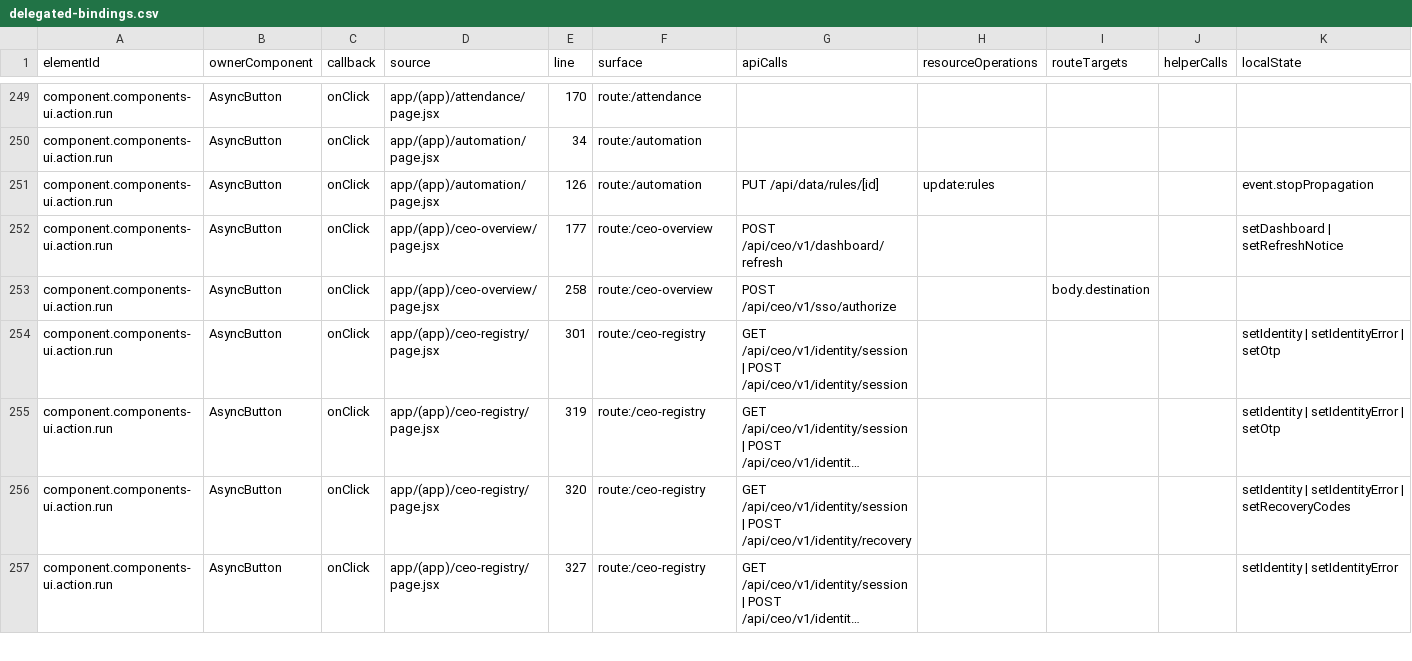
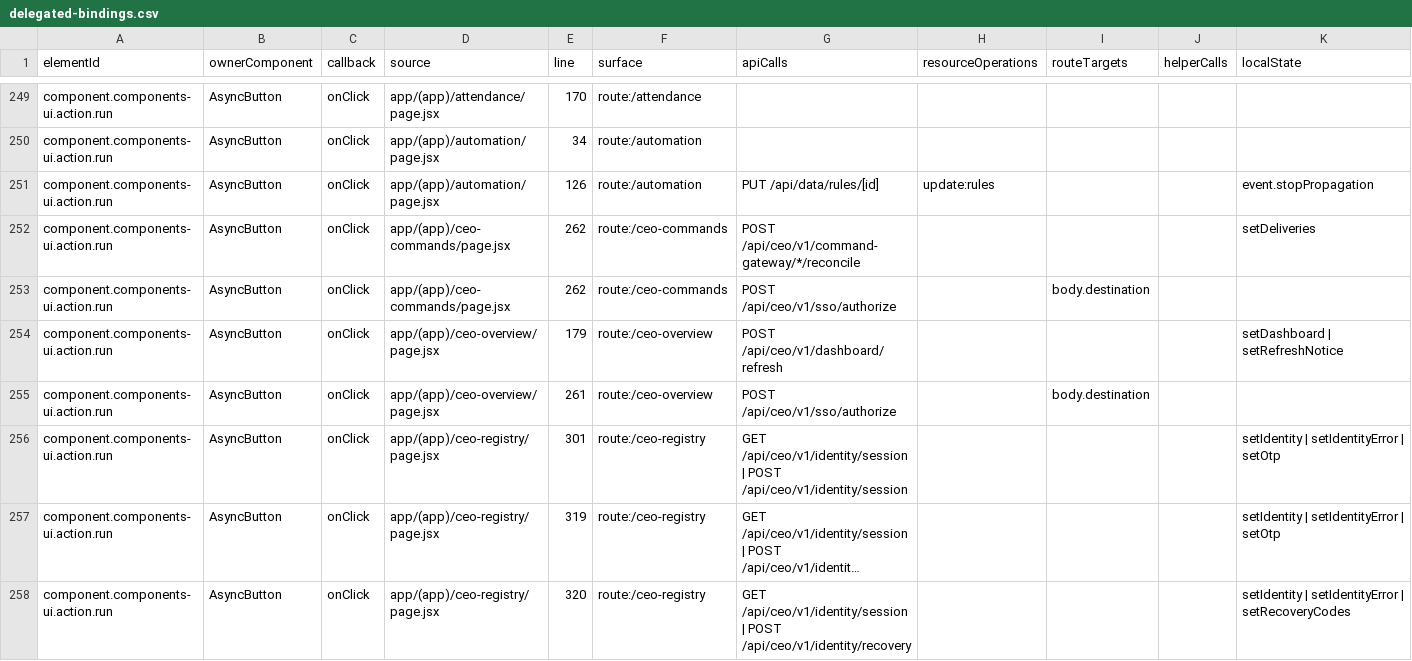
Before and after one commit to leozvu/repositoryrealms, a CSV file: qa/ui-action-map/delegated-bindings.csv, drawn as a sheet; only a part is shown, gaps mark what is left out; the shorter side is filled out with more unchanged rows; long unchanged cells end in ….

```diff
--- a/qa/ui-action-map/delegated-bindings.csv
+++ b/qa/ui-action-map/delegated-bindings.csv
@@ -251,4 +251,6 @@
 "component.components-ui.action.run","AsyncButton","onClick","app/(app)/automation/page.jsx","126","route:/automation","PUT /api/data/rules/[id]","update:rules","","","event.stopPropagation"
-"component.components-ui.action.run","AsyncButton","onClick","app/(app)/ceo-overview/page.jsx","177","route:/ceo-overview","POST /api/ceo/v1/dashboard/refresh","","","","setDashboard | setRefreshNotice"
-"component.components-ui.action.run","AsyncButton","onClick","app/(app)/ceo-overview/page.jsx","258","route:/ceo-overview","POST /api/ceo/v1/sso/authorize","","body.destination","",""
+"component.components-ui.action.run","AsyncButton","onClick","app/(app)/ceo-commands/page.jsx","262","route:/ceo-commands","POST /api/ceo/v1/command-gateway/*/reconcile","","","","setDeliveries"
+"component.components-ui.action.run","AsyncButton","onClick","app/(app)/ceo-commands/page.jsx","262","route:/ceo-commands","POST /api/ceo/v1/sso/authorize","","body.destination","",""
+"component.components-ui.action.run","AsyncButton","onClick","app/(app)/ceo-overview/page.jsx","179","route:/ceo-overview","POST /api/ceo/v1/dashboard/refresh","","","","setDashboard | setRefreshNotice"
+"component.components-ui.action.run","AsyncButton","onClick","app/(app)/ceo-overview/page.jsx","261","route:/ceo-overview","POST /api/ceo/v1/sso/authorize","","body.destination","",""
 "component.components-ui.action.run","AsyncButton","onClick","app/(app)/ceo-registry/page.jsx","301","route:/ceo-registry","GET /api/ceo/v1/identity/session | POST /api/ceo/v1/identity/session","","","","setIdentity | setIdentityError | setOtp"
```
Also changed, not shown: qa/realm-erp-bridge/bridge-matrix.csv, qa/ui-action-map/api-contracts.csv, 43 other files.
